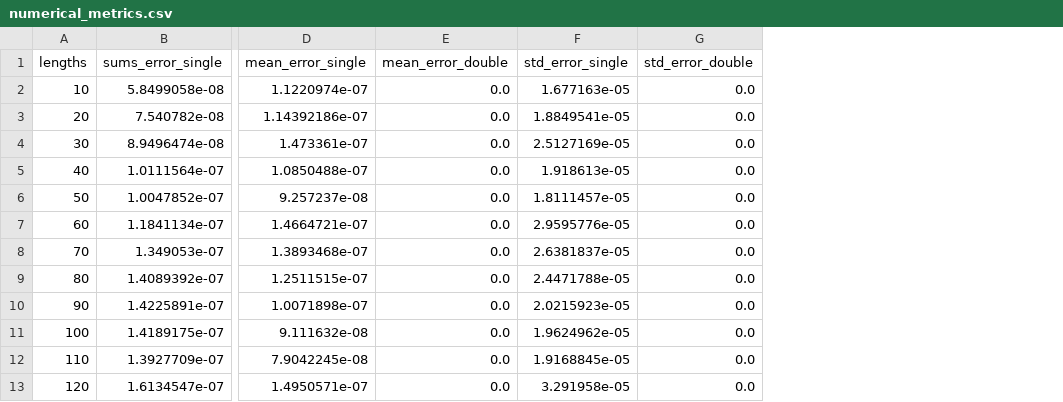
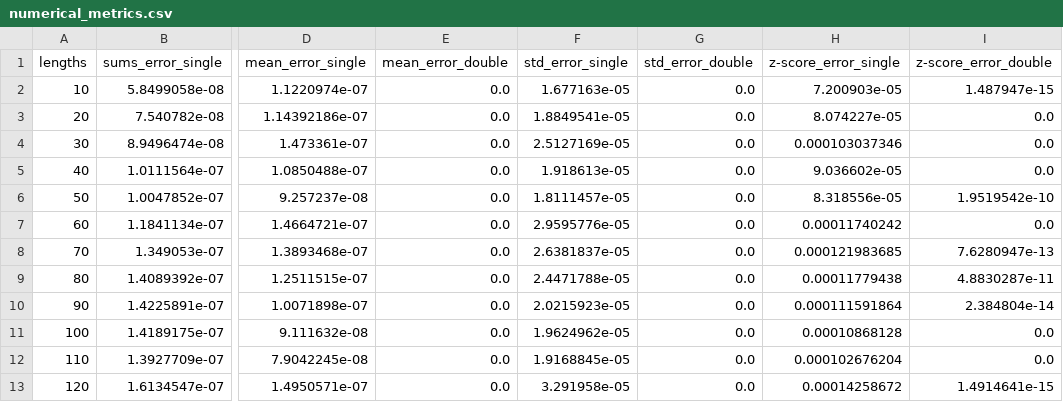
Before and after one commit to GuillaumeCld/seasonal-burst, a CSV file: icdm-paper/results/numerical_metrics.csv, drawn as a sheet; only a part is shown, gaps mark what is left out; the diff names each change by its address in the sheet, - before the commit and + after, or states it on an @@ line.

```diff
--- a/icdm-paper/results/numerical_metrics.csv
+++ b/icdm-paper/results/numerical_metrics.csv
+column H (z-score_error_single), rows 2-13: 7.200903e-05 | 8.074227e-05 | 0.000103037346 | 9.036602e-05 | 8.318556e-05 | 0.00011740242 | 0.000121983685 | 0.00011779438 | 0.000111591864 | 0.00010868128 | 0.000102676204 | 0.00014258672
+column I (z-score_error_double), rows 2-13: 1.487947e-15 | 0.0 | 0.0 | 0.0 | 1.9519542e-10 | 0.0 | 7.6280947e-13 | 4.8830287e-11 | 2.384804e-14 | 0.0 | 0.0 | 1.4914641e-15
```
Also changed, not shown: icdm-paper/results/date_skipping_results.csv, icdm-paper/results/length_skipping_results.csv, 35 other files.
